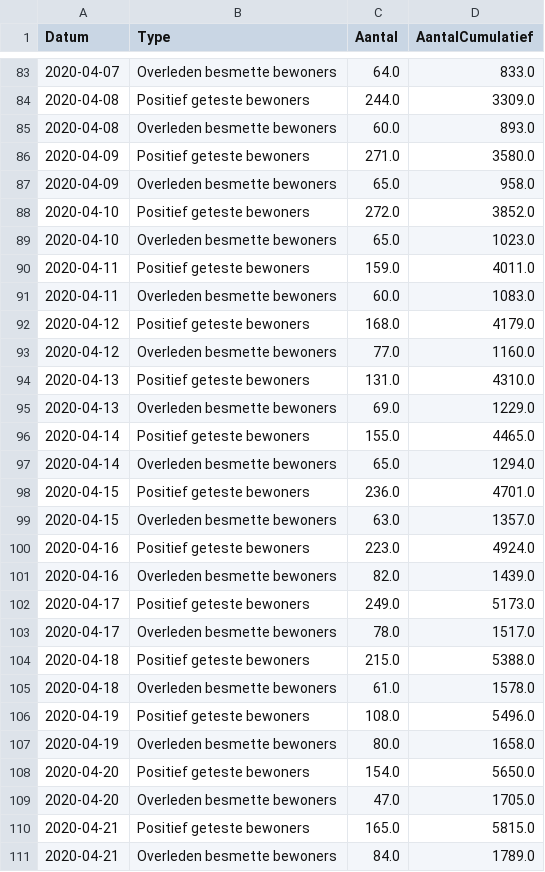
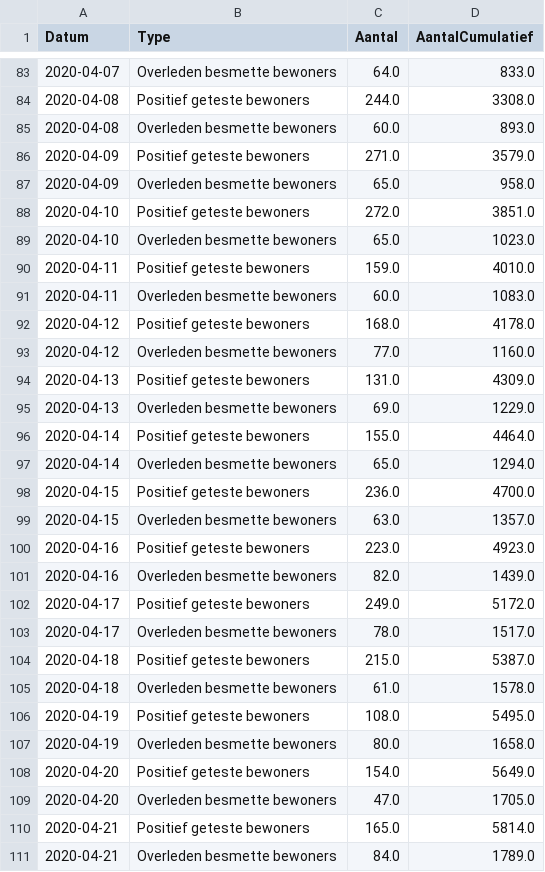
Before and after one commit to RVoor/CoronaWatchNL, a CSV file: data-misc/data-nursery/RIVM_NL_nursery_counts.csv, drawn as a sheet; only a part is shown, gaps mark what is left out; the diff covers the shown part only.

```diff
--- a/data-misc/data-nursery/RIVM_NL_nursery_counts.csv
+++ b/data-misc/data-nursery/RIVM_NL_nursery_counts.csv
@@ -83,29 +83,29 @@ Datum,Type,Aantal,AantalCumulatief
 2020-04-07,Overleden besmette bewoners,64.0,833.0
-2020-04-08,Positief geteste bewoners,244.0,3309.0
+2020-04-08,Positief geteste bewoners,244.0,3308.0
 2020-04-08,Overleden besmette bewoners,60.0,893.0
-2020-04-09,Positief geteste bewoners,271.0,3580.0
+2020-04-09,Positief geteste bewoners,271.0,3579.0
 2020-04-09,Overleden besmette bewoners,65.0,958.0
-2020-04-10,Positief geteste bewoners,272.0,3852.0
+2020-04-10,Positief geteste bewoners,272.0,3851.0
 2020-04-10,Overleden besmette bewoners,65.0,1023.0
-2020-04-11,Positief geteste bewoners,159.0,4011.0
+2020-04-11,Positief geteste bewoners,159.0,4010.0
 2020-04-11,Overleden besmette bewoners,60.0,1083.0
-2020-04-12,Positief geteste bewoners,168.0,4179.0
+2020-04-12,Positief geteste bewoners,168.0,4178.0
 2020-04-12,Overleden besmette bewoners,77.0,1160.0
-2020-04-13,Positief geteste bewoners,131.0,4310.0
+2020-04-13,Positief geteste bewoners,131.0,4309.0
 2020-04-13,Overleden besmette bewoners,69.0,1229.0
-2020-04-14,Positief geteste bewoners,155.0,4465.0
+2020-04-14,Positief geteste bewoners,155.0,4464.0
 2020-04-14,Overleden besmette bewoners,65.0,1294.0
-2020-04-15,Positief geteste bewoners,236.0,4701.0
+2020-04-15,Positief geteste bewoners,236.0,4700.0
 2020-04-15,Overleden besmette bewoners,63.0,1357.0
-2020-04-16,Positief geteste bewoners,223.0,4924.0
+2020-04-16,Positief geteste bewoners,223.0,4923.0
 2020-04-16,Overleden besmette bewoners,82.0,1439.0
-2020-04-17,Positief geteste bewoners,249.0,5173.0
+2020-04-17,Positief geteste bewoners,249.0,5172.0
 2020-04-17,Overleden besmette bewoners,78.0,1517.0
-2020-04-18,Positief geteste bewoners,215.0,5388.0
+2020-04-18,Positief geteste bewoners,215.0,5387.0
 2020-04-18,Overleden besmette bewoners,61.0,1578.0
-2020-04-19,Positief geteste bewoners,108.0,5496.0
+2020-04-19,Positief geteste bewoners,108.0,5495.0
 2020-04-19,Overleden besmette bewoners,80.0,1658.0
-2020-04-20,Positief geteste bewoners,154.0,5650.0
+2020-04-20,Positief geteste bewoners,154.0,5649.0
 2020-04-20,Overleden besmette bewoners,47.0,1705.0
-2020-04-21,Positief geteste bewoners,165.0,5815.0
+2020-04-21,Positief geteste bewoners,165.0,5814.0
 2020-04-21,Overleden besmette bewoners,84.0,1789.0
```
Also changed, not shown: 2 added rows and 100 edited cells elsewhere in this file.
